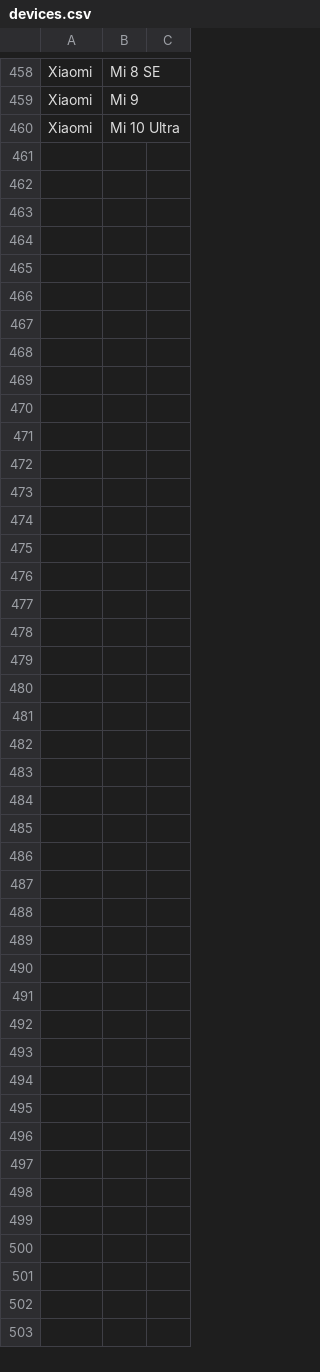
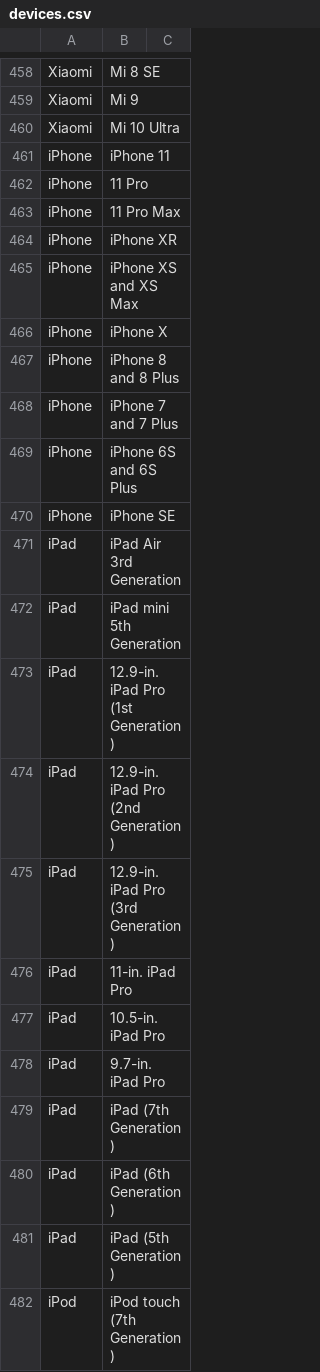
Before and after one commit to androidtrackers/arcore-devices, a CSV file: devices.csv, drawn as a sheet; only a part is shown, gaps mark what is left out; the diff names each change by its address in the sheet, - before the commit and + after, or states it on an @@ line.

```diff
--- a/devices.csv
+++ b/devices.csv
+row 461: iPhone | iPhone 11
+row 462: iPhone | 11 Pro
+row 463: iPhone | 11 Pro Max
+row 464: iPhone | iPhone XR
+row 465: iPhone | iPhone XS and XS Max
+row 466: iPhone | iPhone X
+row 467: iPhone | iPhone 8 and 8 Plus
+row 468: iPhone | iPhone 7 and 7 Plus
+row 469: iPhone | iPhone 6S and 6S Plus
+row 470: iPhone | iPhone SE
+row 471: iPad | iPad Air 3rd Generation
+row 472: iPad | iPad mini 5th Generation
+row 473: iPad | 12.9-in. iPad Pro (1st Generation)
+row 474: iPad | 12.9-in. iPad Pro (2nd Generation)
+row 475: iPad | 12.9-in. iPad Pro (3rd Generation)
+row 476: iPad | 11-in. iPad Pro
+row 477: iPad | 10.5-in. iPad Pro
+row 478: iPad | 9.7-in. iPad Pro
+row 479: iPad | iPad (7th Generation)
+row 480: iPad | iPad (6th Generation)
+row 481: iPad | iPad (5th Generation)
+row 482: iPod | iPod touch (7th Generation)
```
Also changed, not shown: 1 other file.
